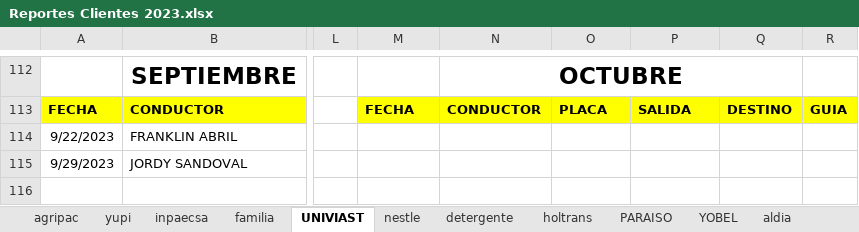
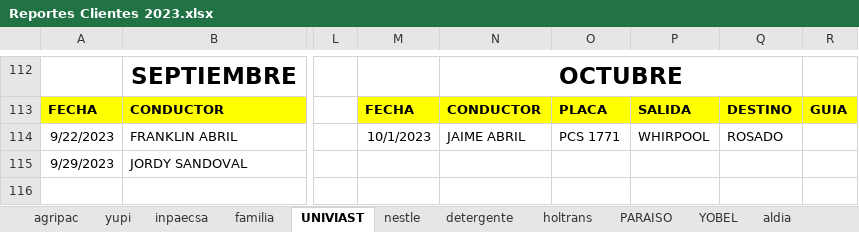
Before and after one commit to ABRILTRANS/OFICINA, an Excel workbook: DOC 2023/Reportes Clientes 2023.xlsx, sheet UNIVIAST, drawn as a sheet; only a part is shown, gaps mark what is left out; values as stored, in another font and other column widths than the file's, no borders; the diff names each change by its address in the sheet, - before the commit and + after, or states it on an @@ line.

```diff
--- a/DOC 2023/Reportes Clientes 2023.xlsx (sheet UNIVIAST)
+++ b/DOC 2023/Reportes Clientes 2023.xlsx (sheet UNIVIAST)
-M114: (empty)
+M114: 10/1/2023
-N114: (empty)
+N114: JAIME ABRIL
-O114: (empty)
+O114: PCS 1771
-P114: (empty)
+P114: WHIRPOOL
-Q114: (empty)
+Q114: ROSADO
```
Also changed, not shown: sheet holtrans.
